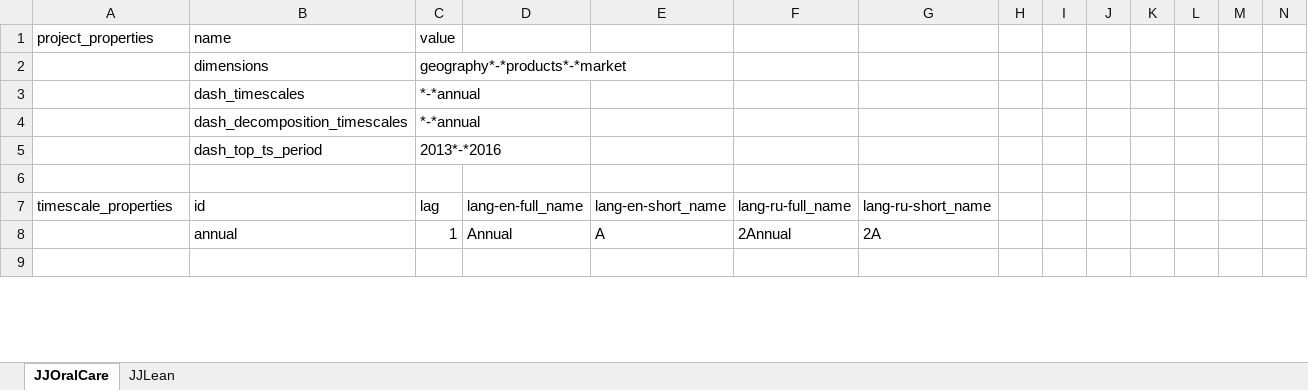
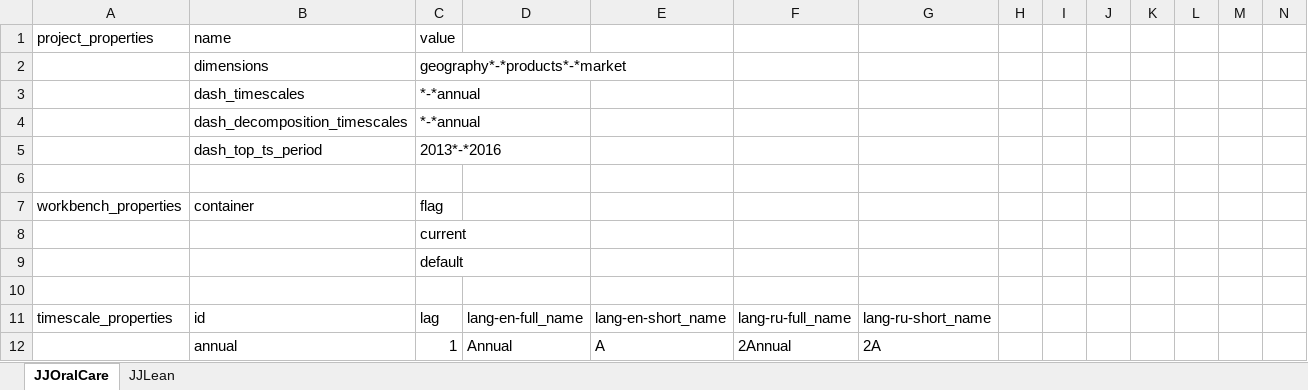
Before and after one commit to 4iStanUSer/_dev, an Excel workbook: dev_templates/dev_templates.xlsx, sheet JJOralCare, drawn as a sheet; only a part is shown; the shorter side is filled out with more unchanged rows; values as stored, in another font and other column widths than the file's, no borders; the diff names each change by its address in the sheet, - before the commit and + after, or states it on an @@ line.

Commit message:
Added posibility to work with several containers

```diff
--- a/dev_templates/dev_templates.xlsx (sheet JJOralCare)
+++ b/dev_templates/dev_templates.xlsx (sheet JJOralCare)
+row 7: workbench_properties | container | flag
+row 8:  |  | current
+row 9:  |  | default
+row 10: (empty)
```
Also changed, not shown: 5 other files.
